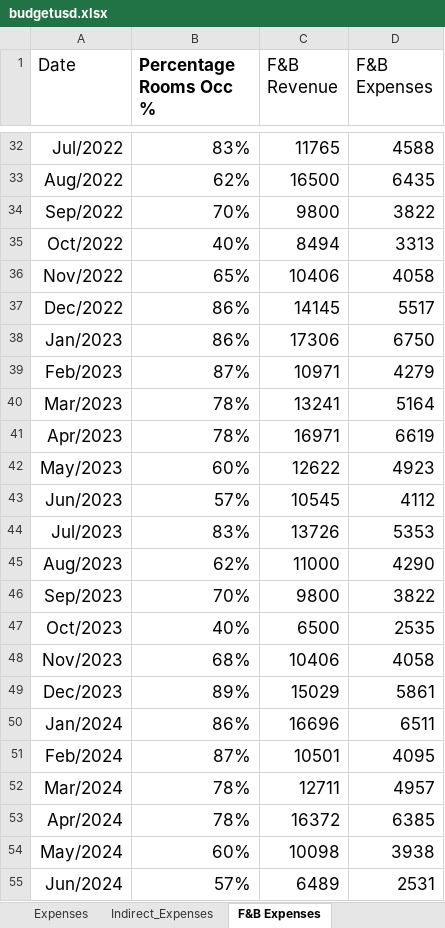
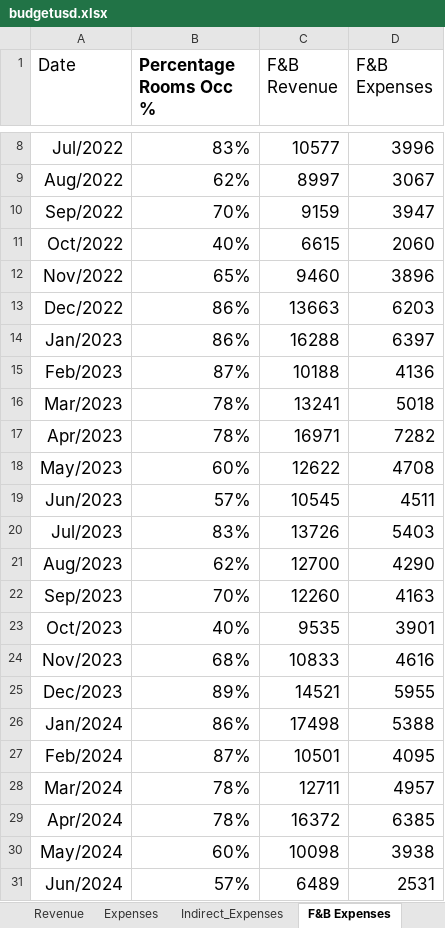
Before and after one commit to Danpr1984/hotelbudget, an Excel workbook: budgetusd.xlsx, sheet F&B Expenses, drawn as a sheet; only a part is shown, gaps mark what is left out; values as stored, in another font and other column widths than the file's, no borders; addresses are those after the commit; the diff covers the shown part only; the diff names each change by its address in the sheet, - before the commit and + after, or states it on an @@ line.

```diff
--- a/budgetusd.xlsx (sheet F&B Expenses)
+++ b/budgetusd.xlsx (sheet F&B Expenses)
-C8 (F&B Revenue): 11765
+C8 (F&B Revenue): 10577
-D8 (F&B Expenses): 4588
+D8 (F&B Expenses): 3996
-C9 (F&B Revenue): 16500
+C9 (F&B Revenue): 8997
-D9 (F&B Expenses): 6435
+D9 (F&B Expenses): 3067
-C10 (F&B Revenue): 9800
+C10 (F&B Revenue): 9159
-D10 (F&B Expenses): 3822
+D10 (F&B Expenses): 3947
-C11 (F&B Revenue): 8494
+C11 (F&B Revenue): 6615
-D11 (F&B Expenses): 3313
+D11 (F&B Expenses): 2060
-C12 (F&B Revenue): 10406
+C12 (F&B Revenue): 9460
-D12 (F&B Expenses): 4058
+D12 (F&B Expenses): 3896
-C13 (F&B Revenue): 14145
+C13 (F&B Revenue): 13663
-D13 (F&B Expenses): 5517
+D13 (F&B Expenses): 6203
-C14 (F&B Revenue): 17306
+C14 (F&B Revenue): 16288
-D14 (F&B Expenses): 6750
+D14 (F&B Expenses): 6397
-C15 (F&B Revenue): 10971
+C15 (F&B Revenue): 10188
-D15 (F&B Expenses): 4279
+D15 (F&B Expenses): 4136
-D16 (F&B Expenses): 5164
+D16 (F&B Expenses): 5018
-D17 (F&B Expenses): 6619
+D17 (F&B Expenses): 7282
-D18 (F&B Expenses): 4923
+D18 (F&B Expenses): 4708
-D19 (F&B Expenses): 4112
+D19 (F&B Expenses): 4511
-D20 (F&B Expenses): 5353
+D20 (F&B Expenses): 5403
-C21 (F&B Revenue): 11000
+C21 (F&B Revenue): 12700
-C22 (F&B Revenue): 9800
+C22 (F&B Revenue): 12260
-D22 (F&B Expenses): 3822
+D22 (F&B Expenses): 4163
-C23 (F&B Revenue): 6500
+C23 (F&B Revenue): 9535
-D23 (F&B Expenses): 2535
+D23 (F&B Expenses): 3901
-C24 (F&B Revenue): 10406
+C24 (F&B Revenue): 10833
-D24 (F&B Expenses): 4058
+D24 (F&B Expenses): 4616
-C25 (F&B Revenue): 15029
+C25 (F&B Revenue): 14521
-D25 (F&B Expenses): 5861
+D25 (F&B Expenses): 5955
-C26 (F&B Revenue): 16696
+C26 (F&B Revenue): 17498
-D26 (F&B Expenses): 6511
+D26 (F&B Expenses): 5388
```
Also changed, not shown: 24 removed rows and 25 edited cells elsewhere in this sheet, sheet Expenses, sheet All, sheet Revenue, sheet Indirect_Expenses, sheet F&B Revenue, sheet Rooms Revenue, 1 more sheet, other sheet tabs, formulas that keep their value, 2 other files.
